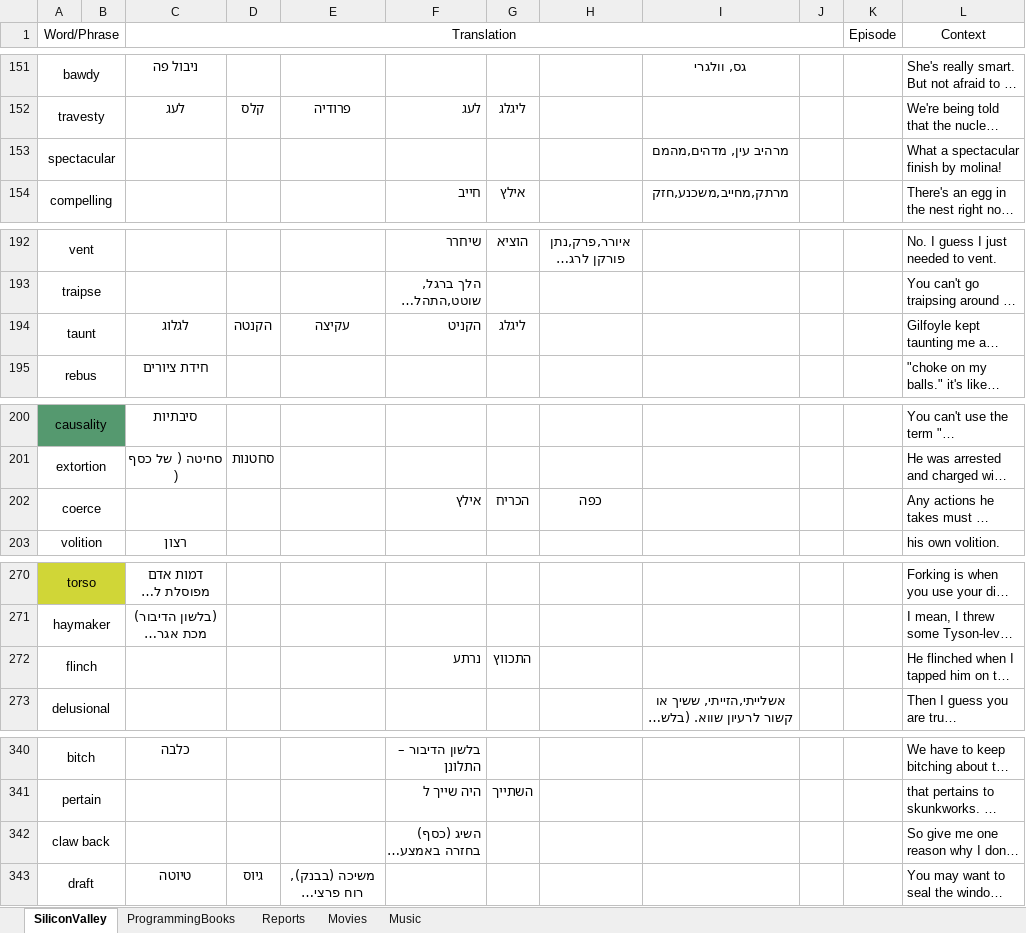
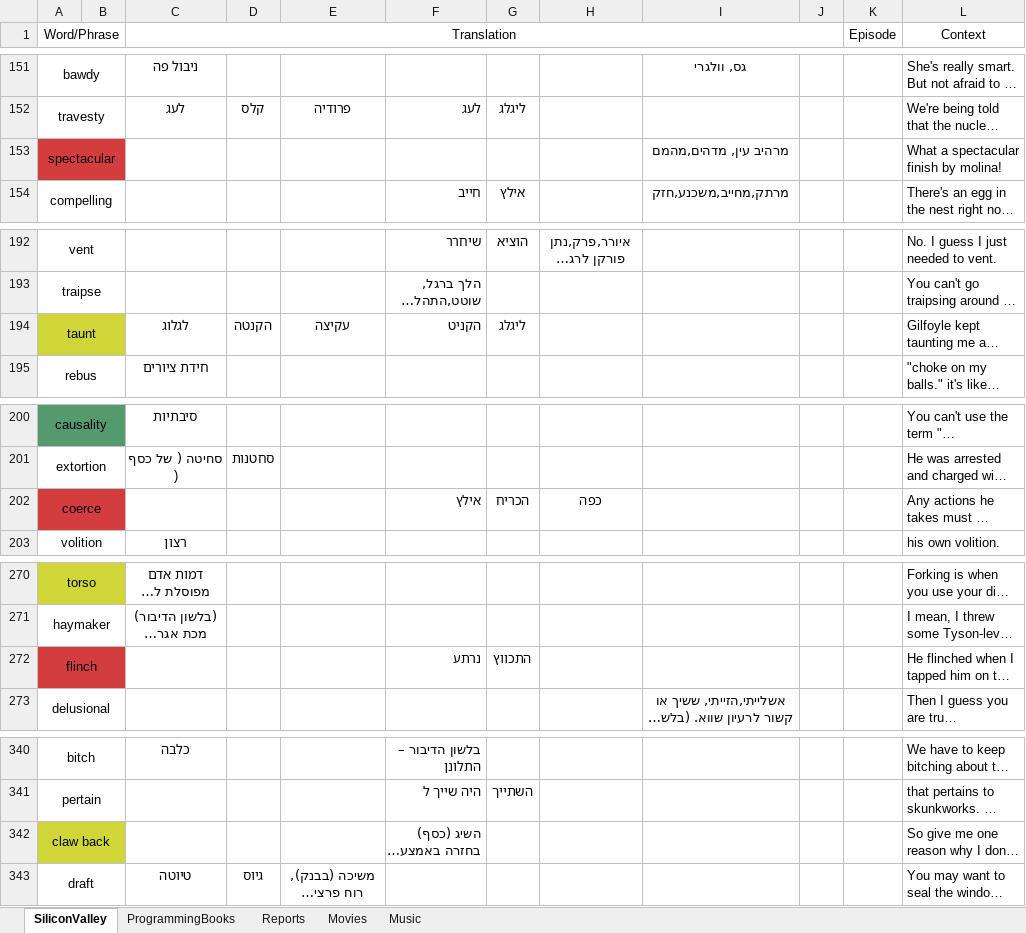
Before and after one commit to liranfar/EnglishExerciser, an Excel workbook: vocabulary.xlsx, sheet SiliconValley, drawn as a sheet; only a part is shown, gaps mark what is left out; long unchanged cells end in …; values as stored, in another font and other column widths than the file's, no borders; the diff covers the shown part only; the diff names each change by its address in the sheet, - before the commit and + after, or states it on an @@ line.

```diff
--- a/vocabulary.xlsx (sheet SiliconValley)
+++ b/vocabulary.xlsx (sheet SiliconValley)
-A153 fill: none
+A153 fill: #D33D3D
-A194 fill: none
+A194 fill: #D0D637
-A202 fill: none
+A202 fill: #D33D3D
-A272 fill: none
+A272 fill: #D33D3D
-A342 fill: none
+A342 fill: #D0D637
```
Also changed, not shown: cell formats elsewhere in this sheet, 3 other files.
